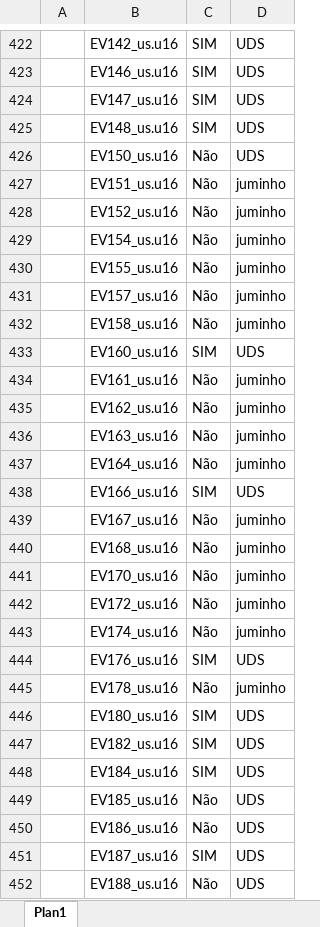
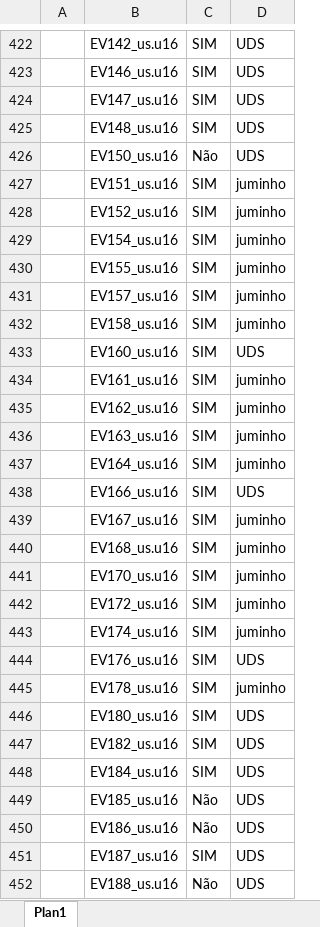
Before and after one commit to cfarl/traducao-blue-dragon-xbox360, an Excel workbook: arquivos-tradutor.xlsx, sheet Plan1, drawn as a sheet; only a part is shown, gaps mark what is left out; values as stored, in another font and other column widths than the file's, no borders; conditional formats not drawn; the diff covers the shown part only; the diff names each change by its address in the sheet, - before the commit and + after, or states it on an @@ line.

Commit message:
Arquivos traduzidos por juminho

```diff
--- a/arquivos-tradutor.xlsx (sheet Plan1)
+++ b/arquivos-tradutor.xlsx (sheet Plan1)
-C427:C432: Não
+C427:C432: SIM
-C434:C437: Não
+C434:C437: SIM
-C439:C443: Não
+C439:C443: SIM
-C445: Não
+C445: SIM
```
Also changed, not shown: 24 edited cells elsewhere in this sheet, 37 other files.
